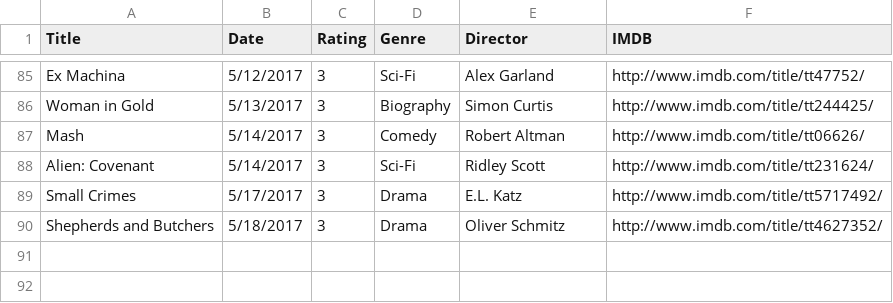
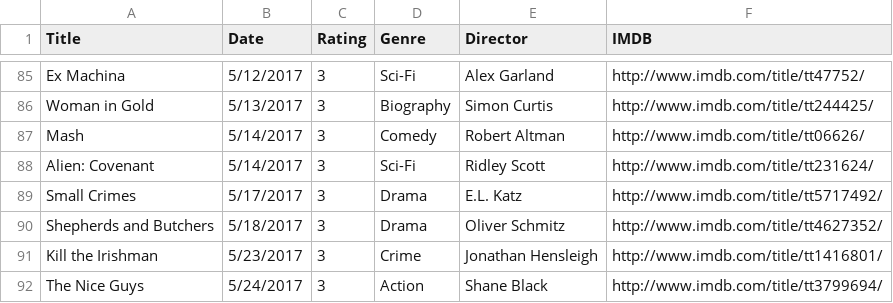
Before and after one commit to fieldoffice/Movies, a CSV file: movies-2017.csv, drawn as a sheet; only a part is shown, gaps mark what is left out.

Commit message:
Update

```diff
--- a/movies-2017.csv
+++ b/movies-2017.csv
@@ -90 +90,3 @@ Small Crimes,5/17/2017,3,Drama,E.L. Katz,http://www.imdb.com/title/tt5717492/
 Shepherds and Butchers,5/18/2017,3,Drama,Oliver Schmitz,http://www.imdb.com/title/tt4627352/
+Kill the Irishman,5/23/2017,3,Crime,Jonathan Hensleigh,http://www.imdb.com/title/tt1416801/
+The Nice Guys,5/24/2017,3,Action,Shane Black,http://www.imdb.com/title/tt3799694/
```
